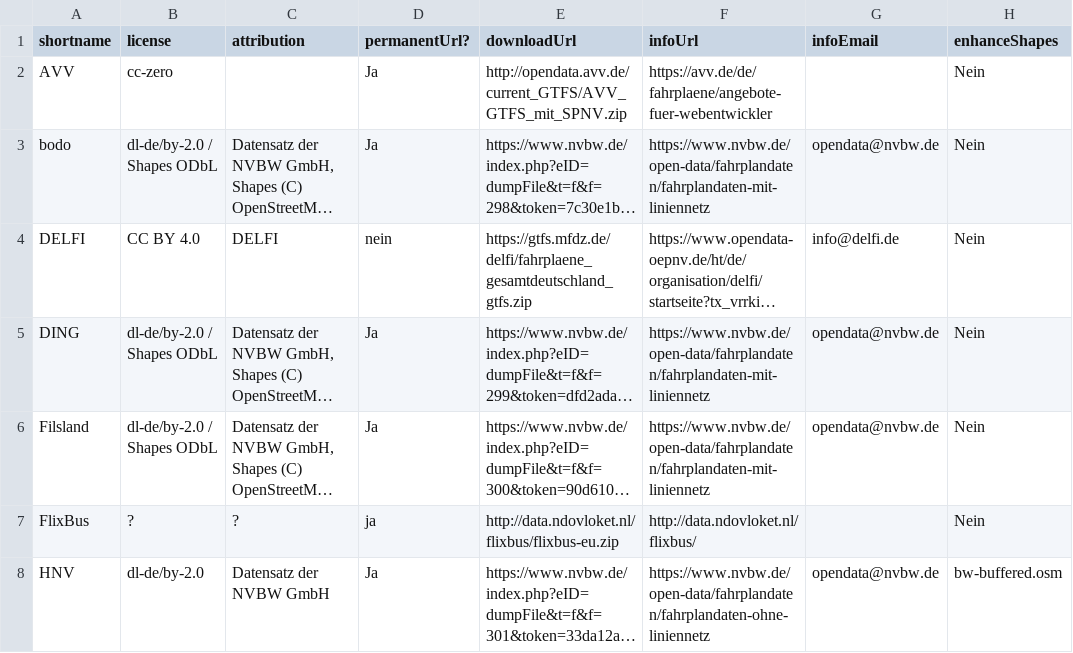
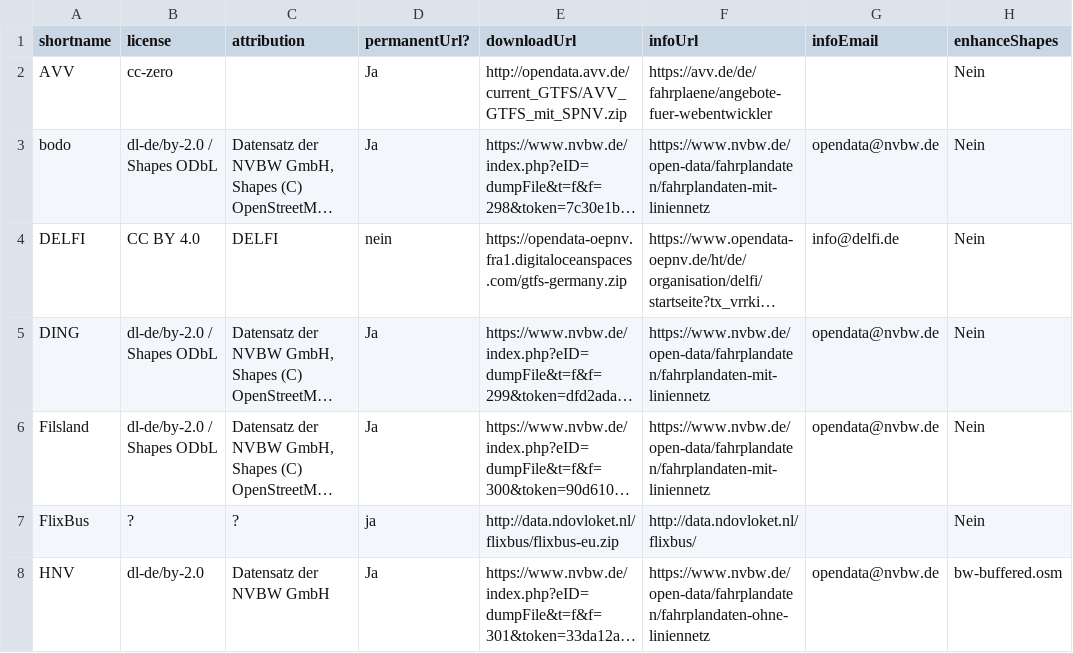
Before and after one commit to mfdz/gtfs-hub, a CSV file: config/gtfs-feeds.csv, drawn as a sheet; only a part is shown; long unchanged cells end in …; the diff names each change by its address in the sheet, - before the commit and + after, or states it on an @@ line.

Commit message:
Switch location of DELFI Feed to automatically updated, accessible publication

```diff
--- a/config/gtfs-feeds.csv
+++ b/config/gtfs-feeds.csv
-E4 (downloadUrl): https://gtfs.mfdz.de/delfi/fahrplaene_gesamtdeutschland_gtfs.zip
+E4 (downloadUrl): https://opendata-oepnv.fra1.digitaloceanspaces.com/gtfs-germany.zip
```
